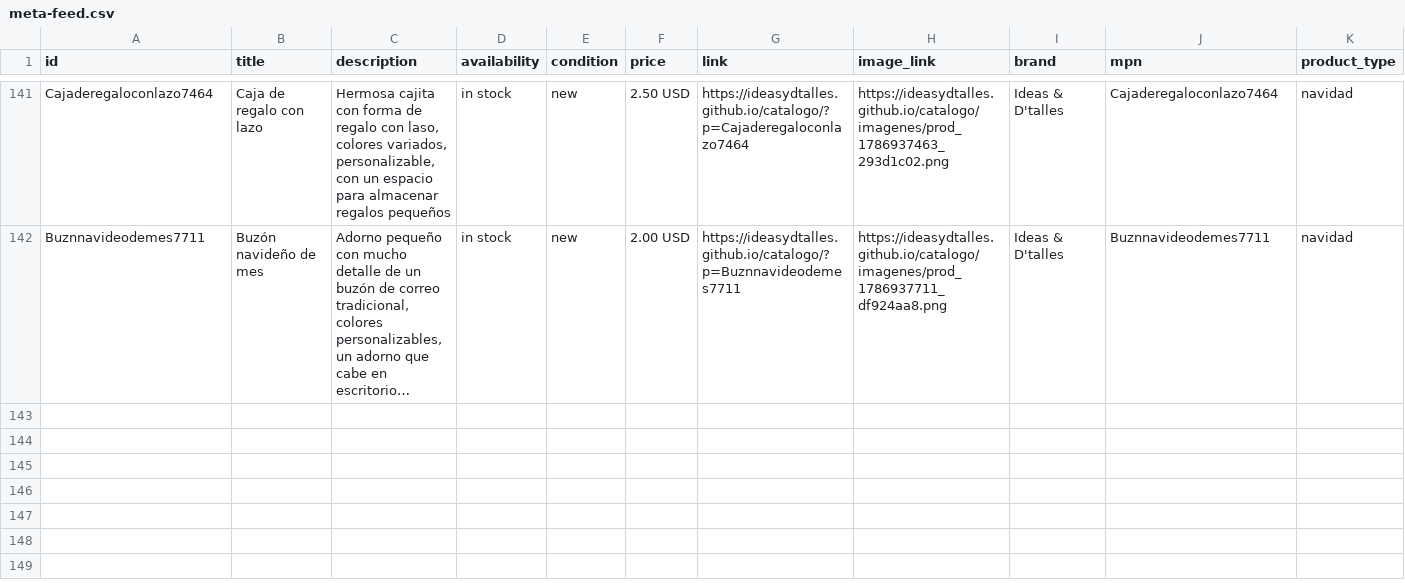
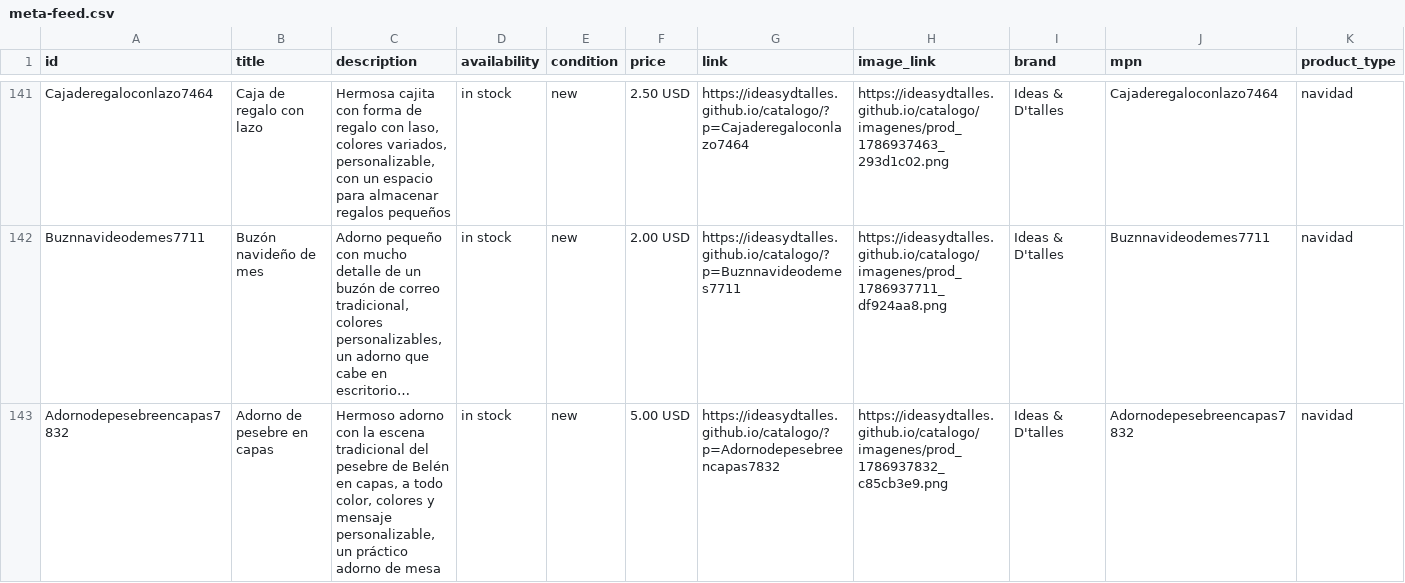
Before and after one commit to ideasydtalles/catalogo, a CSV file: meta-feed.csv, drawn as a sheet; only a part is shown, gaps mark what is left out; long unchanged cells end in …; rows hold the shown columns only; the diff names each change by its address in the sheet, - before the commit and + after, or states it on an @@ line.

Commit message:
Auto: Nuevo producto Adorno de pesebre en capas

```diff
--- a/meta-feed.csv
+++ b/meta-feed.csv
+row 143: Adornodepesebreencapas7832 | Adorno de pesebre en capas | Hermoso adorno con la escena tradicional del pesebre de Belén en capas, a todo color, colores y mensaje personalizable, un práctico adorno de mesa | in stock | new | 5.00 USD | https://ideasydtalles.github.io/catalogo/?p=Adornodepesebreencapas7832 | https://ideasydtalles.github.io/catalogo/imagenes/prod_1786937832_c85cb3e9.png | Ideas & D'talles | Adornodepesebreencapas7832 | navidad
```
Also changed, not shown: 5 other files.
